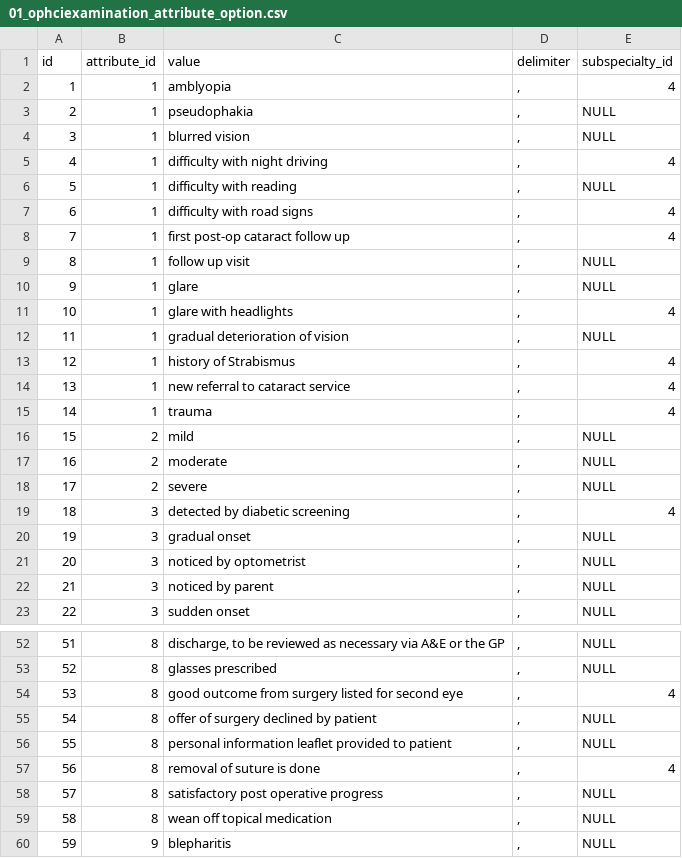
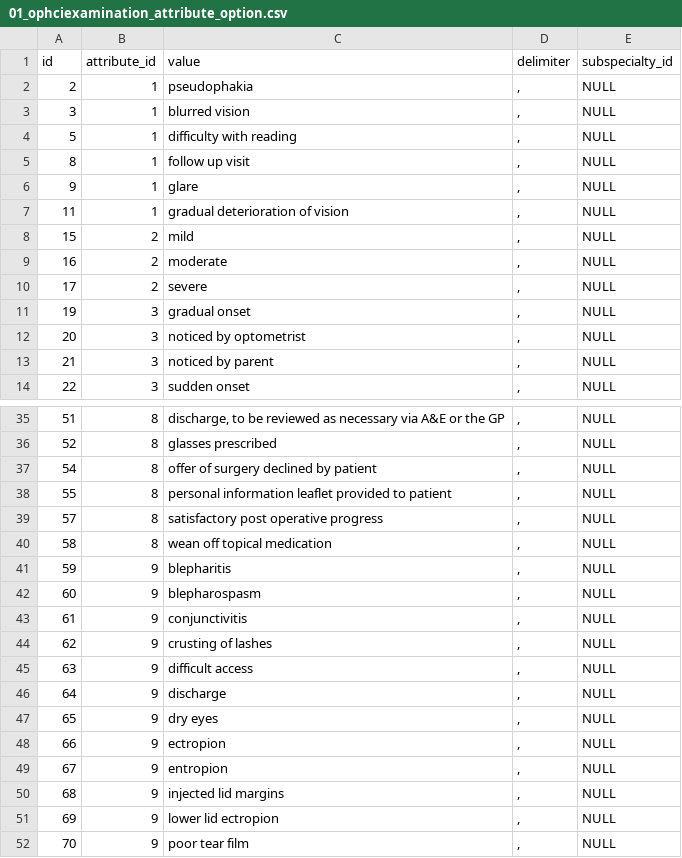
Before and after one commit to openeyes/OphCiExamination, a CSV file: migrations/data/m130117_150400_subspecialty_specific_attributes/01_ophciexamination_attribute_option.csv, drawn as a sheet; only a part is shown, gaps mark what is left out; the shorter side is filled out with more unchanged rows; the diff covers the shown part only; the diff names each change by its address in the sheet, - before the commit and + after, or states it on an @@ line.

```diff
--- a/migrations/data/m130117_150400_subspecialty_specific_attributes/01_ophciexamination_attribute_option.csv
+++ b/migrations/data/m130117_150400_subspecialty_specific_attributes/01_ophciexamination_attribute_option.csv
-row 2: 1 | 1 | amblyopia | , | 4
-row 5: 4 | 1 | difficulty with night driving | , | 4
-row 7: 6 | 1 | difficulty with road signs | , | 4
-row 8: 7 | 1 | first post-op cataract follow up | , | 4
-row 11: 10 | 1 | glare with headlights | , | 4
-row 13: 12 | 1 | history of Strabismus | , | 4
-row 14: 13 | 1 | new referral to cataract service | , | 4
-row 15: 14 | 1 | trauma | , | 4
-row 19: 18 | 3 | detected by diabetic screening | , | 4
-row 54: 53 | 8 | good outcome from surgery listed for second eye | , | 4
-row 57: 56 | 8 | removal of suture is done | , | 4
```
Also changed, not shown: 8 removed rows elsewhere in this file, migrations/data/m130327_085032_new_dropdown_values/01_ophciexamination_attribute_option.csv, 1 other file.
